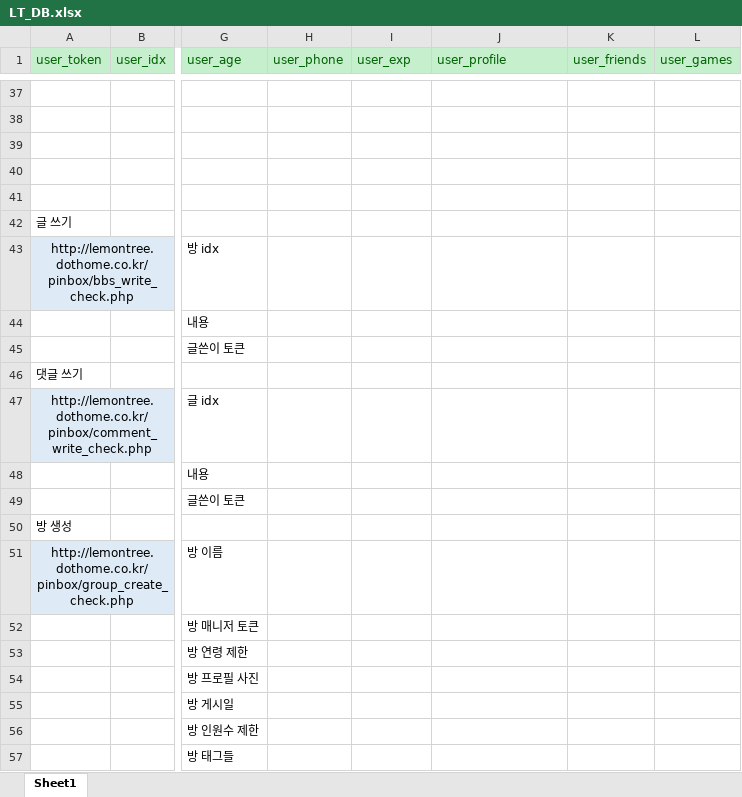
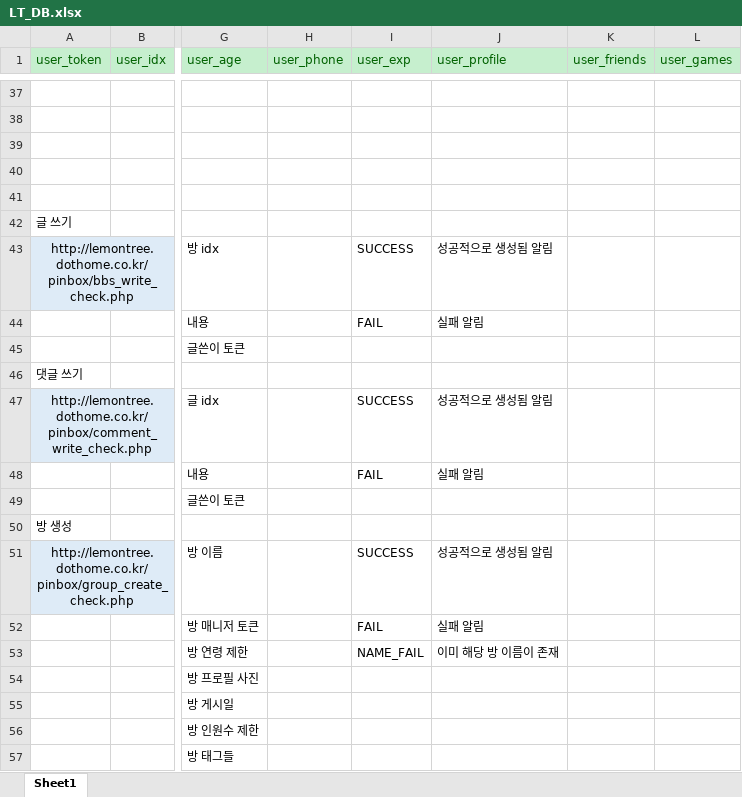
Before and after one commit to LemonClub/DB_Table, an Excel workbook: LT_DB.xlsx, sheet Sheet1, drawn as a sheet; only a part is shown, gaps mark what is left out; values as stored, in another font and other column widths than the file's, no borders; the diff names each change by its address in the sheet, - before the commit and + after, or states it on an @@ line.

Commit message:
FIX TIMEDATE & CREATE ROOM(block same name)

```diff
--- a/LT_DB.xlsx (sheet Sheet1)
+++ b/LT_DB.xlsx (sheet Sheet1)
-I43 (user_exp): (empty)
+I43 (user_exp): SUCCESS
-J43 (user_profile): (empty)
+J43 (user_profile): 성공적으로 생성됨 알림
-I44 (user_exp): (empty)
+I44 (user_exp): FAIL
-J44 (user_profile): (empty)
+J44 (user_profile): 실패 알림
-I47 (user_exp): (empty)
+I47 (user_exp): SUCCESS
-J47 (user_profile): (empty)
+J47 (user_profile): 성공적으로 생성됨 알림
-I48 (user_exp): (empty)
+I48 (user_exp): FAIL
-J48 (user_profile): (empty)
+J48 (user_profile): 실패 알림
-I51 (user_exp): (empty)
+I51 (user_exp): SUCCESS
-J51 (user_profile): (empty)
+J51 (user_profile): 성공적으로 생성됨 알림
-I52 (user_exp): (empty)
+I52 (user_exp): FAIL
-J52 (user_profile): (empty)
+J52 (user_profile): 실패 알림
-I53 (user_exp): (empty)
+I53 (user_exp): NAME_FAIL
-J53 (user_profile): (empty)
+J53 (user_profile): 이미 해당 방 이름이 존재
```
Also changed, not shown: 1 other file.
